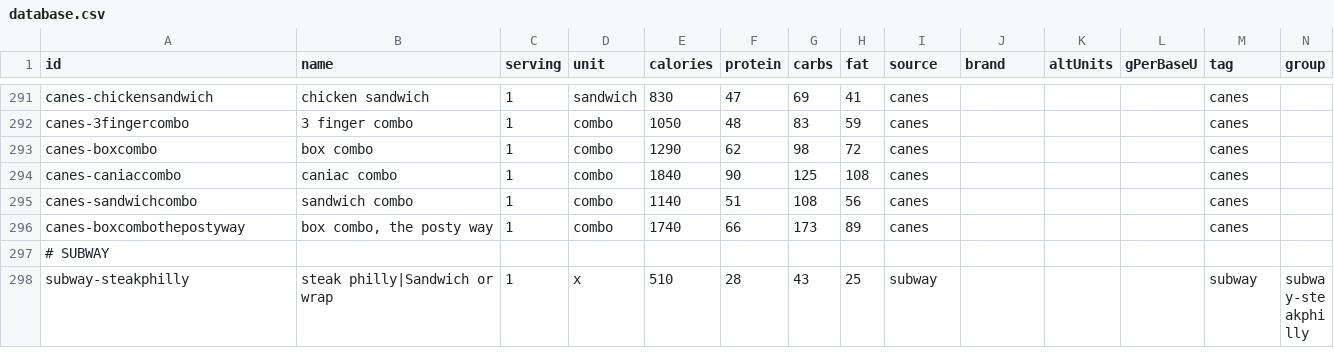
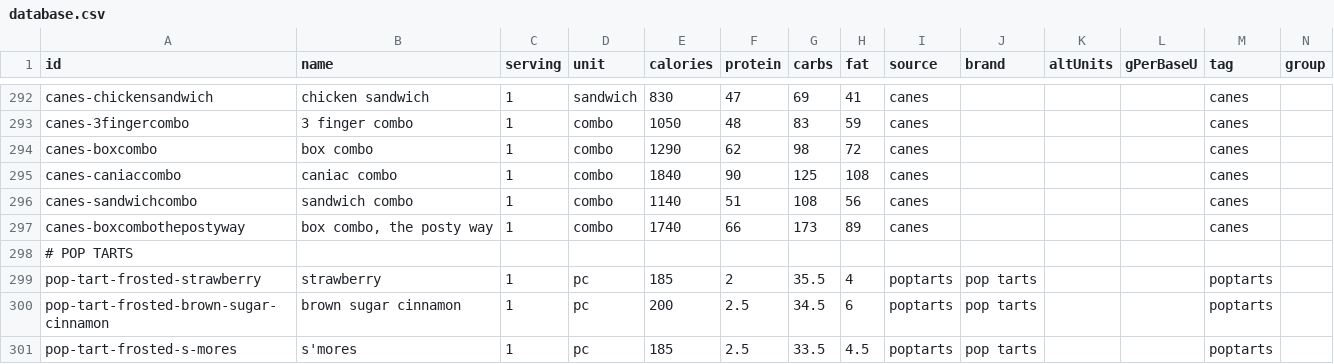
Before and after one commit to nadimyounes111-del/macros, a CSV file: database.csv, drawn as a sheet; only a part is shown, gaps mark what is left out; the shorter side is filled out with more unchanged rows; rows hold the shown columns only; the diff covers the shown part only; the diff names each change by its address in the sheet, - before the commit and + after, or states it on an @@ line.

Commit message:
fixed variant UI

```diff
--- a/database.csv
+++ b/database.csv
+row 298: # POP TARTS
+row 299: pop-tart-frosted-strawberry | strawberry | 1 | pc | 185 | 2 | 35.5 | 4 | poptarts | pop tarts |  |  | poptarts
+row 300: pop-tart-frosted-brown-sugar-cinnamon | brown sugar cinnamon | 1 | pc | 200 | 2.5 | 34.5 | 6 | poptarts | pop tarts |  |  | poptarts
+row 301: pop-tart-frosted-s-mores | s'mores | 1 | pc | 185 | 2.5 | 33.5 | 4.5 | poptarts | pop tarts |  |  | poptarts
```
Also changed, not shown: 7 added rows, 2 removed rows, 1 moved row and 25 edited cells elsewhere in this file, 6 other files.
